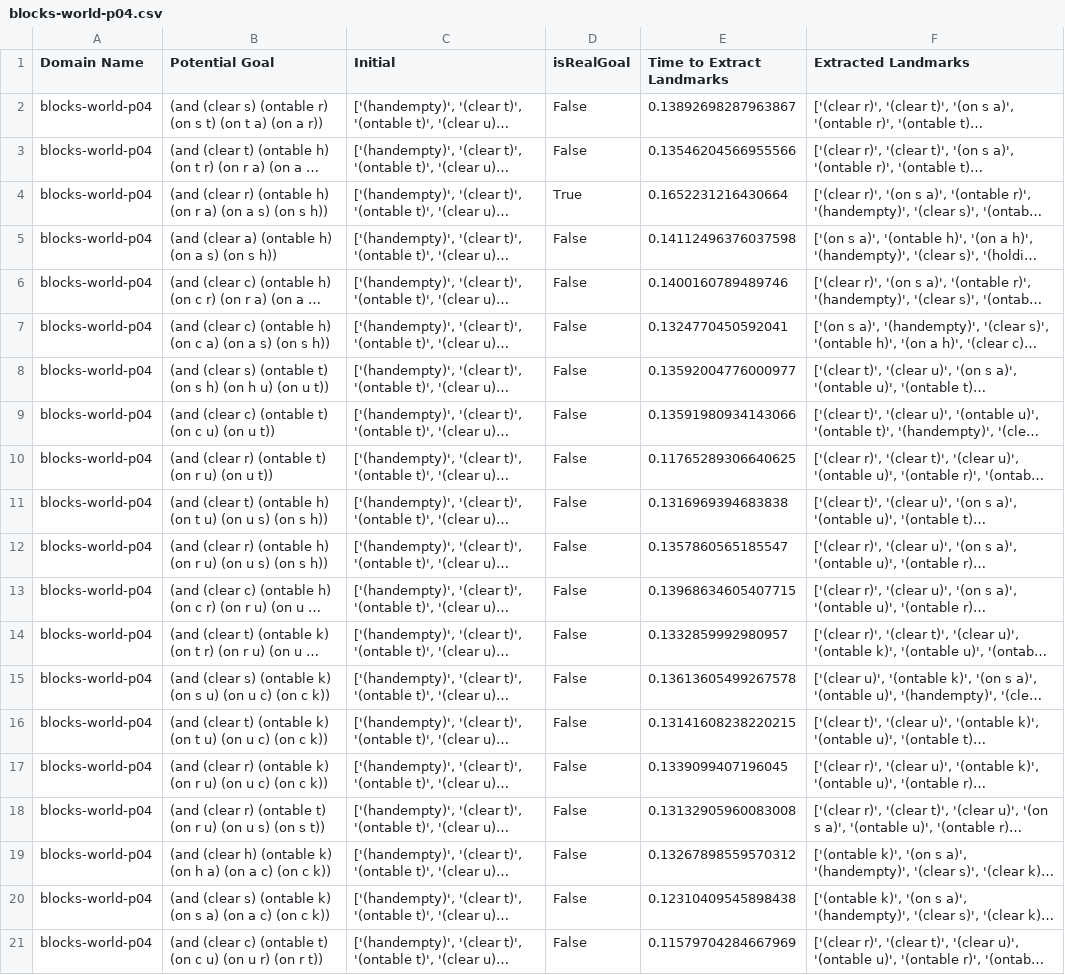
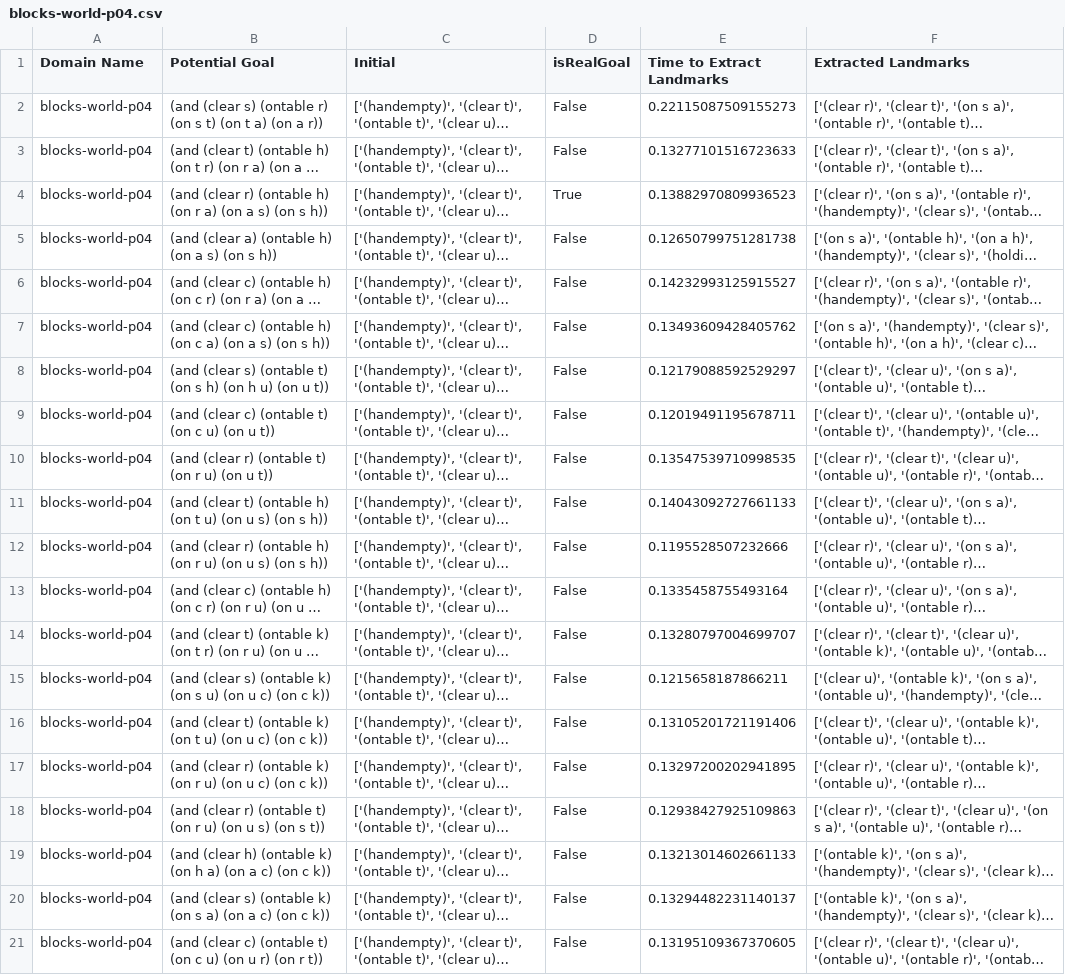
Before and after one commit to AdrianPrice/Domain-Independent-Deception, a CSV file: experiment-data/experiment-output/blocks-world-p04/blocks-world-p04.csv, drawn as a sheet; long unchanged cells end in …; the diff names each change by its address in the sheet, - before the commit and + after, or states it on an @@ line.

```diff
--- a/experiment-data/experiment-output/blocks-world-p04/blocks-world-p04.csv
+++ b/experiment-data/experiment-output/blocks-world-p04/blocks-world-p04.csv
-E2 (Time to Extract Landmarks): 0.13892698287963867
+E2 (Time to Extract Landmarks): 0.22115087509155273
-E3 (Time to Extract Landmarks): 0.13546204566955566
+E3 (Time to Extract Landmarks): 0.13277101516723633
-E4 (Time to Extract Landmarks): 0.1652231216430664
+E4 (Time to Extract Landmarks): 0.13882970809936523
-E5 (Time to Extract Landmarks): 0.14112496376037598
+E5 (Time to Extract Landmarks): 0.12650799751281738
-E6 (Time to Extract Landmarks): 0.1400160789489746
+E6 (Time to Extract Landmarks): 0.14232993125915527
-E7 (Time to Extract Landmarks): 0.1324770450592041
+E7 (Time to Extract Landmarks): 0.13493609428405762
-E8 (Time to Extract Landmarks): 0.13592004776000977
+E8 (Time to Extract Landmarks): 0.12179088592529297
-E9 (Time to Extract Landmarks): 0.13591980934143066
+E9 (Time to Extract Landmarks): 0.12019491195678711
-E10 (Time to Extract Landmarks): 0.11765289306640625
+E10 (Time to Extract Landmarks): 0.13547539710998535
-E11 (Time to Extract Landmarks): 0.1316969394683838
+E11 (Time to Extract Landmarks): 0.14043092727661133
-E12 (Time to Extract Landmarks): 0.1357860565185547
+E12 (Time to Extract Landmarks): 0.1195528507232666
-E13 (Time to Extract Landmarks): 0.13968634605407715
+E13 (Time to Extract Landmarks): 0.1335458755493164
-E14 (Time to Extract Landmarks): 0.1332859992980957
+E14 (Time to Extract Landmarks): 0.13280797004699707
-E15 (Time to Extract Landmarks): 0.13613605499267578
+E15 (Time to Extract Landmarks): 0.1215658187866211
-E16 (Time to Extract Landmarks): 0.13141608238220215
+E16 (Time to Extract Landmarks): 0.13105201721191406
-E17 (Time to Extract Landmarks): 0.1339099407196045
+E17 (Time to Extract Landmarks): 0.13297200202941895
-E18 (Time to Extract Landmarks): 0.13132905960083008
+E18 (Time to Extract Landmarks): 0.12938427925109863
-E19 (Time to Extract Landmarks): 0.13267898559570312
+E19 (Time to Extract Landmarks): 0.13213014602661133
-E20 (Time to Extract Landmarks): 0.12310409545898438
+E20 (Time to Extract Landmarks): 0.13294482231140137
-E21 (Time to Extract Landmarks): 0.11579704284667969
+E21 (Time to Extract Landmarks): 0.13195109367370605
```
Also changed, not shown: experiment-data/experiment-output/blocks-world-p02/blocks-world-p02-approaches.csv, experiment-data/experiment-output/blocks-world-p03/blocks-world-p03-approaches.csv, 12 other files.
